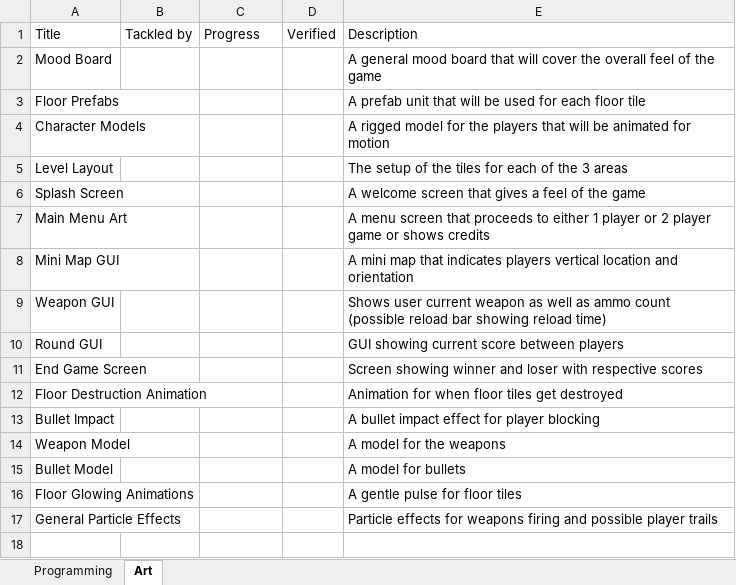
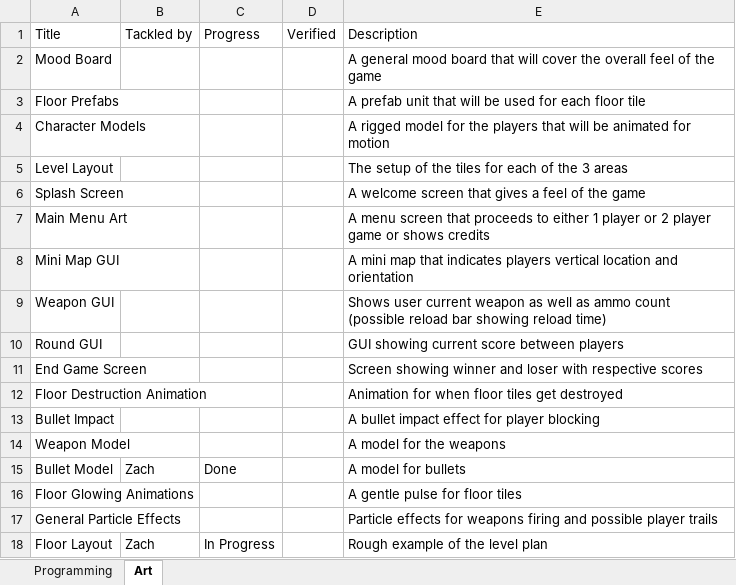
Before and after one commit to zbearwrestler/BC-Game-Jam-2017, an Excel workbook: Todo list.xlsx, sheet Art, drawn as a sheet; values as stored, in another font and other column widths than the file's, no borders; the diff names each change by its address in the sheet, - before the commit and + after, or states it on an @@ line.

Commit message:
Bullet and Temp Level Objects added
Will be textured shortly

```diff
--- a/Todo list.xlsx (sheet Art)
+++ b/Todo list.xlsx (sheet Art)
-B15: (empty)
+B15: Zach
-C15: (empty)
+C15: Done
+row 18: Floor Layout | Zach | In Progress |  | Rough example of the level plan
```
Also changed, not shown: sheet Programming, 4 other files.
